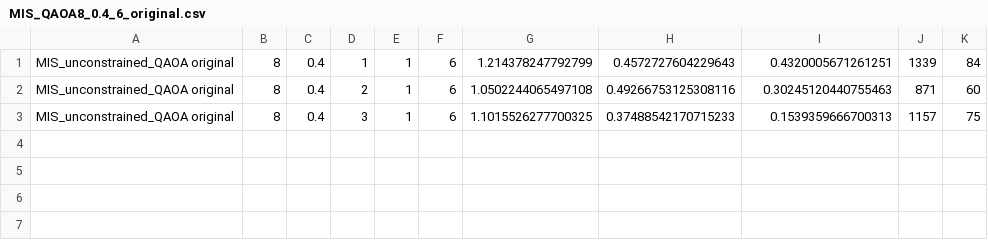
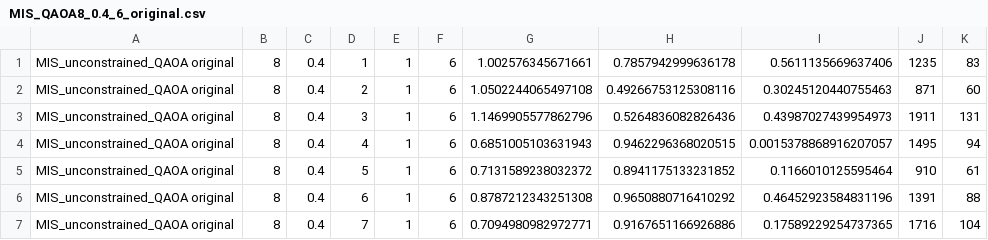
Before and after one commit to Sp1k3e/MA-QAOA-with-star-graph-operator, a CSV file: results/MIS/QAOA/original/MIS_QAOA8_0.4_6_original.csv, drawn as a sheet.

```diff
--- a/results/MIS/QAOA/original/MIS_QAOA8_0.4_6_original.csv
+++ b/results/MIS/QAOA/original/MIS_QAOA8_0.4_6_original.csv
@@ -1,3 +1,7 @@
-MIS_unconstrained_QAOA original, 8, 0.4, 1, 1, 6, 1.214378247792799, 0.4572727604229643, 0.4320005671261251, 1339, 84
+MIS_unconstrained_QAOA original, 8, 0.4, 1, 1, 6, 1.002576345671661, 0.7857942999636178, 0.5611135669637406, 1235, 83
 MIS_unconstrained_QAOA original, 8, 0.4, 2, 1, 6, 1.0502244065497108, 0.49266753125308116, 0.30245120440755463, 871, 60
-MIS_unconstrained_QAOA original, 8, 0.4, 3, 1, 6, 1.1015526277700325, 0.37488542170715233, 0.1539359666700313, 1157, 75
+MIS_unconstrained_QAOA original, 8, 0.4, 3, 1, 6, 1.1469905577862796, 0.5264836082826436, 0.43987027439954973, 1911, 131
+MIS_unconstrained_QAOA original, 8, 0.4, 4, 1, 6, 0.6851005103631943, 0.9462296368020515, 0.0015378868916207057, 1495, 94
+MIS_unconstrained_QAOA original, 8, 0.4, 5, 1, 6, 0.7131589238032372, 0.8941175133231852, 0.1166010125595464, 910, 61
+MIS_unconstrained_QAOA original, 8, 0.4, 6, 1, 6, 0.8787212343251308, 0.9650880716410292, 0.46452923584831196, 1391, 88
+MIS_unconstrained_QAOA original, 8, 0.4, 7, 1, 6, 0.7094980982972771, 0.9167651166926886, 0.17589229254737365, 1716, 104
```
Also changed, not shown: results/MIS/QAOA/additional_RX/MIS_QAOA8_0.4_6_additional_RX.csv, results/MIS/QAOA/original/MIS_QAOA8_0.4_3_original.csv, 21 other files.
